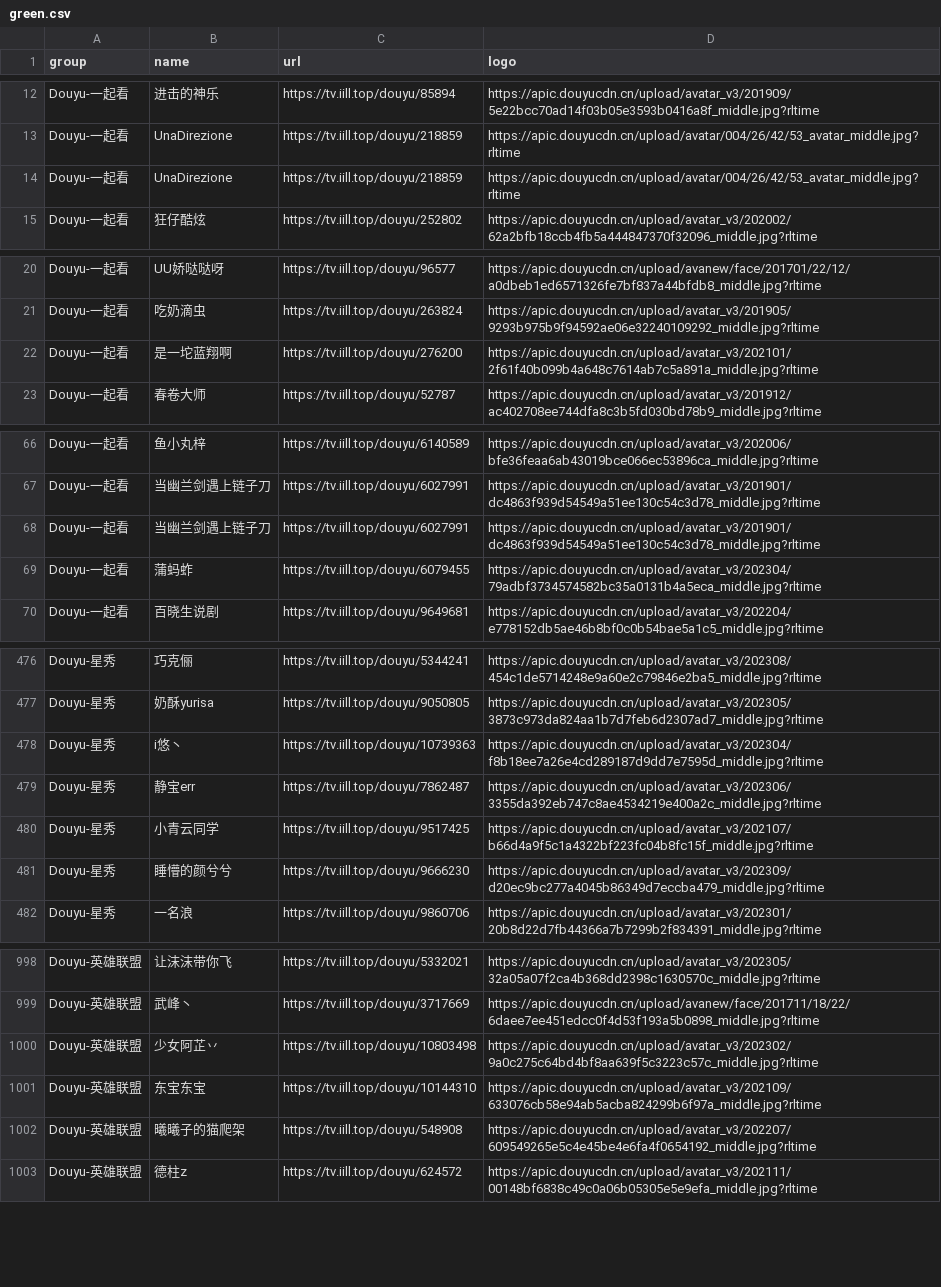
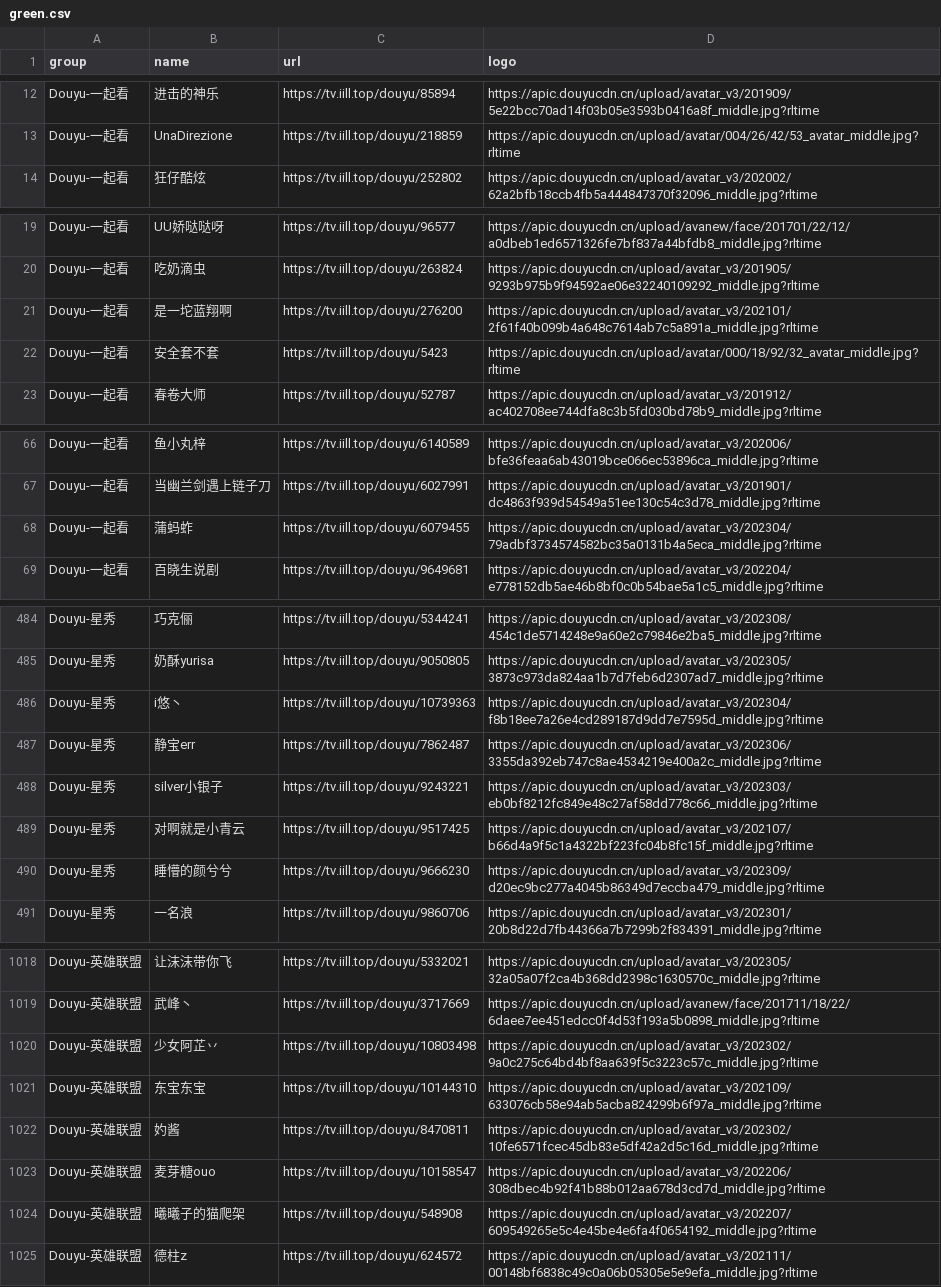
Before and after one commit to tototuo/m3u, a CSV file: green.csv, drawn as a sheet; only a part is shown, gaps mark what is left out; the diff covers the shown part only.

```diff
--- a/green.csv
+++ b/green.csv
@@ -13,3 +13,2 @@ Douyu-一起看,进击的神乐,https://tv.iill.top/douyu/85894,https://apic.dou
 Douyu-一起看,UnaDirezione,https://tv.iill.top/douyu/218859,https://apic.douyucdn.cn/upload/avatar/004/26/42/53_avatar_middle.jpg?rltime
-Douyu-一起看,UnaDirezione,https://tv.iill.top/douyu/218859,https://apic.douyucdn.cn/upload/avatar/004/26/42/53_avatar_middle.jpg?rltime
 Douyu-一起看,狂仔酷炫,https://tv.iill.top/douyu/252802,https://apic.douyucdn.cn/upload/avatar_v3/202002/62a2bfb18ccb4fb5a444847370f32096_middle.jpg?rltime
@@ -22,2 +21,3 @@ Douyu-一起看,吃奶滴虫,https://tv.iill.top/douyu/263824,https://apic.douyu
 Douyu-一起看,是一坨蓝翔啊,https://tv.iill.top/douyu/276200,https://apic.douyucdn.cn/upload/avatar_v3/202101/2f61f40b099b4a648c7614ab7c5a891a_middle.jpg?rltime
+Douyu-一起看,安全套不套,https://tv.iill.top/douyu/5423,https://apic.douyucdn.cn/upload/avatar/000/18/92/32_avatar_middle.jpg?rltime
 Douyu-一起看,春卷大师,https://tv.iill.top/douyu/52787,https://apic.douyucdn.cn/upload/avatar_v3/201912/ac402708ee744dfa8c3b5fd030bd78b9_middle.jpg?rltime
@@ -67,3 +67,2 @@ Douyu-一起看,鱼小丸梓,https://tv.iill.top/douyu/6140589,https://apic.douy
 Douyu-一起看,当幽兰剑遇上链子刀,https://tv.iill.top/douyu/6027991,https://apic.douyucdn.cn/upload/avatar_v3/201901/dc4863f939d54549a51ee130c54c3d78_middle.jpg?rltime
-Douyu-一起看,当幽兰剑遇上链子刀,https://tv.iill.top/douyu/6027991,https://apic.douyucdn.cn/upload/avatar_v3/201901/dc4863f939d54549a51ee130c54c3d78_middle.jpg?rltime
 Douyu-一起看,蒲蚂蚱,https://tv.iill.top/douyu/6079455,https://apic.douyucdn.cn/upload/avatar_v3/202304/79adbf3734574582bc35a0131b4a5eca_middle.jpg?rltime
@@ -479,3 +487,4 @@ Douyu-星秀,i悠丶,https://tv.iill.top/douyu/10739363,https://apic.douyucdn.cn
 Douyu-星秀,静宝err,https://tv.iill.top/douyu/7862487,https://apic.douyucdn.cn/upload/avatar_v3/202306/3355da392eb747c8ae4534219e400a2c_middle.jpg?rltime
-Douyu-星秀,小青云同学,https://tv.iill.top/douyu/9517425,https://apic.douyucdn.cn/upload/avatar_v3/202107/b66d4a9f5c1a4322bf223fc04b8fc15f_middle.jpg?rltime
+Douyu-星秀,silver小银子,https://tv.iill.top/douyu/9243221,https://apic.douyucdn.cn/upload/avatar_v3/202303/eb0bf8212fc849e48c27af58dd778c66_middle.jpg?rltime
+Douyu-星秀,对啊就是小青云,https://tv.iill.top/douyu/9517425,https://apic.douyucdn.cn/upload/avatar_v3/202107/b66d4a9f5c1a4322bf223fc04b8fc15f_middle.jpg?rltime
 Douyu-星秀,睡懵的颜兮兮,https://tv.iill.top/douyu/9666230,https://apic.douyucdn.cn/upload/avatar_v3/202309/d20ec9bc277a4045b86349d7eccba479_middle.jpg?rltime
@@ -1001,2 +1021,4 @@ Douyu-英雄联盟,少女阿芷丷,https://tv.iill.top/douyu/10803498,https://ap
 Douyu-英雄联盟,东宝东宝,https://tv.iill.top/douyu/10144310,https://apic.douyucdn.cn/upload/avatar_v3/202109/633076cb58e94ab5acba824299b6f97a_middle.jpg?rltime
+Douyu-英雄联盟,妁酱,https://tv.iill.top/douyu/8470811,https://apic.douyucdn.cn/upload/avatar_v3/202302/10fe6571fcec45db83e5df42a2d5c16d_middle.jpg?rltime
+Douyu-英雄联盟,麦芽糖ouo,https://tv.iill.top/douyu/10158547,https://apic.douyucdn.cn/upload/avatar_v3/202206/308dbec4b92f41b88b012aa678d3cd7d_middle.jpg?rltime
 Douyu-英雄联盟,曦曦子的猫爬架,https://tv.iill.top/douyu/548908,https://apic.douyucdn.cn/upload/avatar_v3/202207/609549265e5c4e45be4e6fa4f0654192_middle.jpg?rltime
```
Also changed, not shown: 22 added rows, 2 removed rows, 2 moved rows and 1 edited cell elsewhere in this file, 4 other files.
